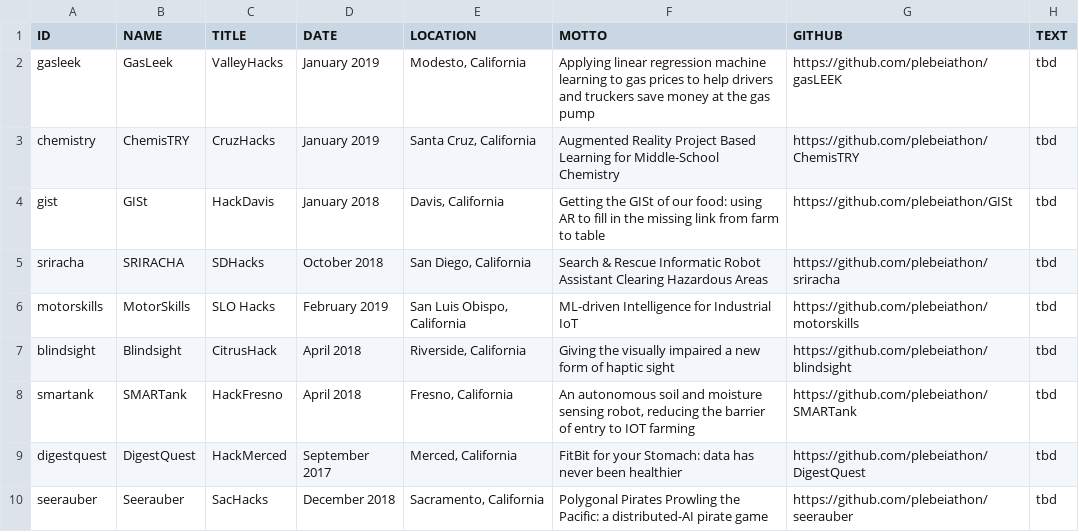
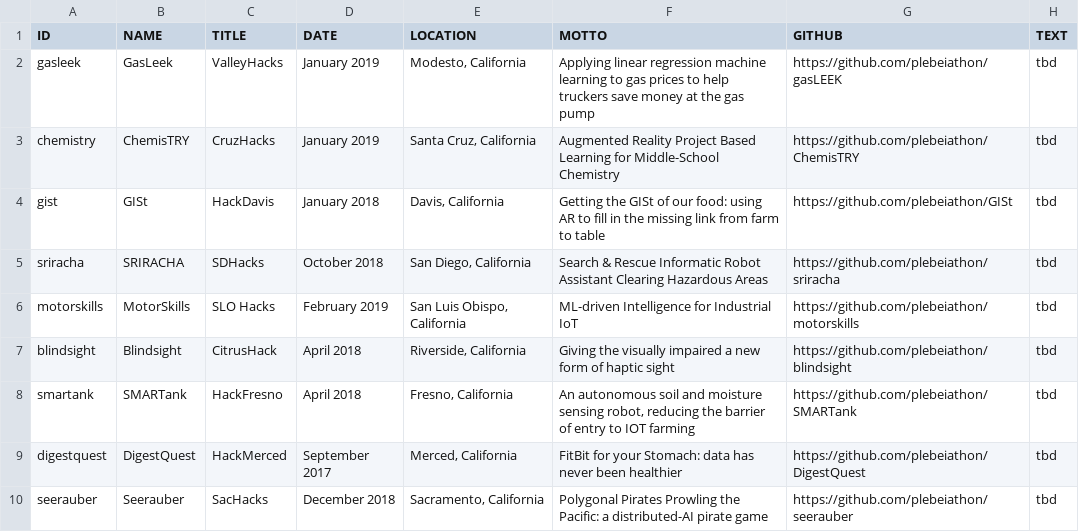
Before and after one commit to Mutilar/mutilar.github.io, a CSV file: hackathons.csv, drawn as a sheet.

Commit message:
Shortening GasLeek's motto

```diff
--- a/hackathons.csv
+++ b/hackathons.csv
@@ -1,3 +1,3 @@
 ID,NAME,TITLE,DATE,LOCATION,MOTTO,GITHUB,TEXT
-gasleek,GasLeek,ValleyHacks,January 2019,"Modesto, California",Applying linear regression machine learning to gas prices to help drivers and truckers save money at the gas pump,https://github.com/plebeiathon/gasLEEK,tbd
+gasleek,GasLeek,ValleyHacks,January 2019,"Modesto, California",Applying linear regression machine learning to gas prices to help truckers save money at the gas pump,https://github.com/plebeiathon/gasLEEK,tbd
 chemistry,ChemisTRY,CruzHacks,January 2019,"Santa Cruz, California",Augmented Reality Project Based Learning for Middle-School Chemistry,https://github.com/plebeiathon/ChemisTRY,tbd
```
